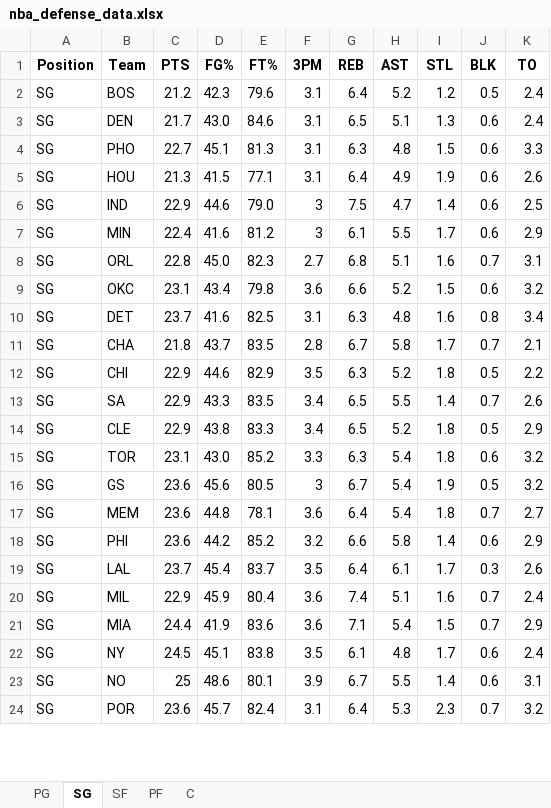
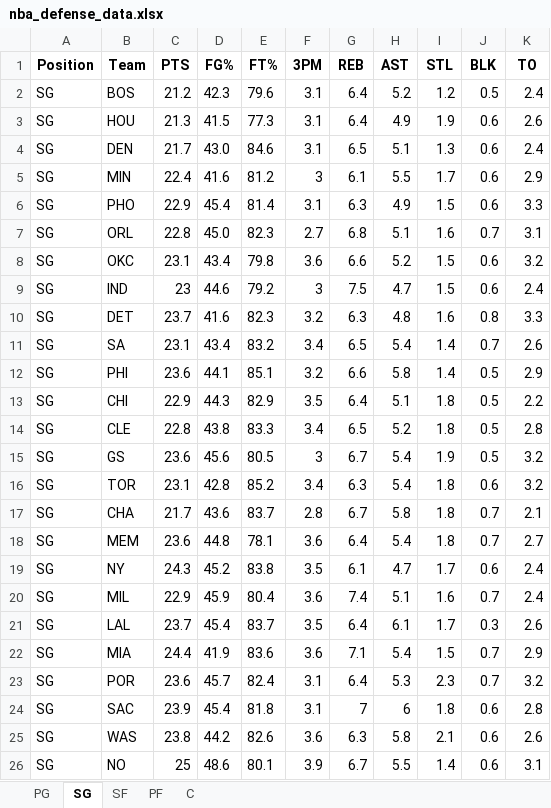
Before and after one commit to mithun-s14/prop_model, an Excel workbook: backend/nba_defense_data.xlsx, sheet SG, drawn as a sheet; only a part is shown; values as stored, in another font and other column widths than the file's, no borders; removed rows and columns are numbered as before the commit, all else as after; the diff covers the shown part only; the diff names each change by its address in the sheet, - before the commit and + after, or states it on an @@ line.

```diff
--- a/backend/nba_defense_data.xlsx (sheet SG)
+++ b/backend/nba_defense_data.xlsx (sheet SG)
+row 3: SG | HOU | 21.3 | 41.5 | 77.3 | 3.1 | 6.4 | 4.9 | 1.9 | 0.6 | 2.6
-row 4: SG | PHO | 22.7 | 45.1 | 81.3 | 3.1 | 6.3 | 4.8 | 1.5 | 0.6 | 3.3
-row 5: SG | HOU | 21.3 | 41.5 | 77.1 | 3.1 | 6.4 | 4.9 | 1.9 | 0.6 | 2.6
-row 6: SG | IND | 22.9 | 44.6 | 79.0 | 3 | 7.5 | 4.7 | 1.4 | 0.6 | 2.5
+row 6: SG | PHO | 22.9 | 45.4 | 81.4 | 3.1 | 6.3 | 4.9 | 1.5 | 0.6 | 3.3
+row 9: SG | IND | 23 | 44.6 | 79.2 | 3 | 7.5 | 4.7 | 1.5 | 0.6 | 2.4
-E10 (FT%): 82.5
+E10 (FT%): 82.3
-F10 (3PM): 3.1
+F10 (3PM): 3.2
-K10 (TO): 3.4
+K10 (TO): 3.3
-row 11: SG | CHA | 21.8 | 43.7 | 83.5 | 2.8 | 6.7 | 5.8 | 1.7 | 0.7 | 2.1
+row 11: SG | SA | 23.1 | 43.4 | 83.2 | 3.4 | 6.5 | 5.4 | 1.4 | 0.7 | 2.6
+row 12: SG | PHI | 23.6 | 44.1 | 85.1 | 3.2 | 6.6 | 5.8 | 1.4 | 0.5 | 2.9
-D13 (FG%): 44.6
+D13 (FG%): 44.3
-G13 (REB): 6.3
+G13 (REB): 6.4
-H13 (AST): 5.2
+H13 (AST): 5.1
-row 13: SG | SA | 22.9 | 43.3 | 83.5 | 3.4 | 6.5 | 5.5 | 1.4 | 0.7 | 2.6
-C14 (PTS): 22.9
+C14 (PTS): 22.8
-K14 (TO): 2.9
+K14 (TO): 2.8
-row 15: SG | TOR | 23.1 | 43.0 | 85.2 | 3.3 | 6.3 | 5.4 | 1.8 | 0.6 | 3.2
+row 16: SG | TOR | 23.1 | 42.8 | 85.2 | 3.4 | 6.3 | 5.4 | 1.8 | 0.6 | 3.2
+row 17: SG | CHA | 21.7 | 43.6 | 83.7 | 2.8 | 6.7 | 5.8 | 1.8 | 0.7 | 2.1
-row 18: SG | PHI | 23.6 | 44.2 | 85.2 | 3.2 | 6.6 | 5.8 | 1.4 | 0.6 | 2.9
+row 19: SG | NY | 24.3 | 45.2 | 83.8 | 3.5 | 6.1 | 4.7 | 1.7 | 0.6 | 2.4
-row 22: SG | NY | 24.5 | 45.1 | 83.8 | 3.5 | 6.1 | 4.8 | 1.7 | 0.6 | 2.4
@@ row 24 moved to row 23: SG @@
@@ row 27 moved to row 24: SG @@
+row 25: SG | WAS | 23.8 | 44.2 | 82.6 | 3.6 | 6.3 | 5.8 | 2.1 | 0.6 | 2.6
```
Also changed, not shown: 1 removed row and 8 edited cells elsewhere in this sheet, sheet PG, sheet SF, sheet C, sheet PF, 3 other files.
